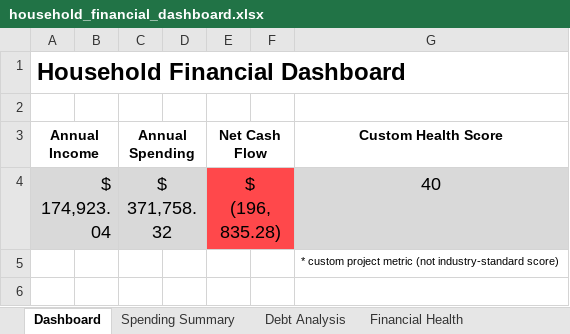
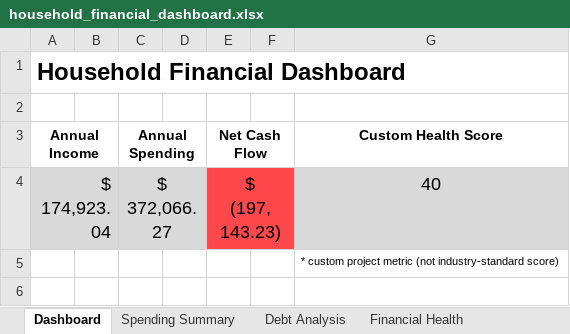
Before and after one commit to jaredfontecha/household-financial-analysis, an Excel workbook: excel/household_financial_dashboard.xlsx, sheet Dashboard, drawn as a sheet; only a part is shown; values as stored, in another font and other column widths than the file's, no borders; charts and pictures not drawn; the diff names each change by its address in the sheet, - before the commit and + after, or states it on an @@ line.

Commit message:
Fix refund classification and update dashboard

```diff
--- a/excel/household_financial_dashboard.xlsx (sheet Dashboard)
+++ b/excel/household_financial_dashboard.xlsx (sheet Dashboard)
-C4 (Annual Spending): $ 371,758.32
+C4 (Annual Spending): $ 372,066.27
-E4 (Net Cash Flow): $ (196,835.28)
+E4 (Net Cash Flow): $ (197,143.23)
```
Also changed, not shown: sheet Spending Summary, sheet Financial Health, charts or pictures, 6 other files.
